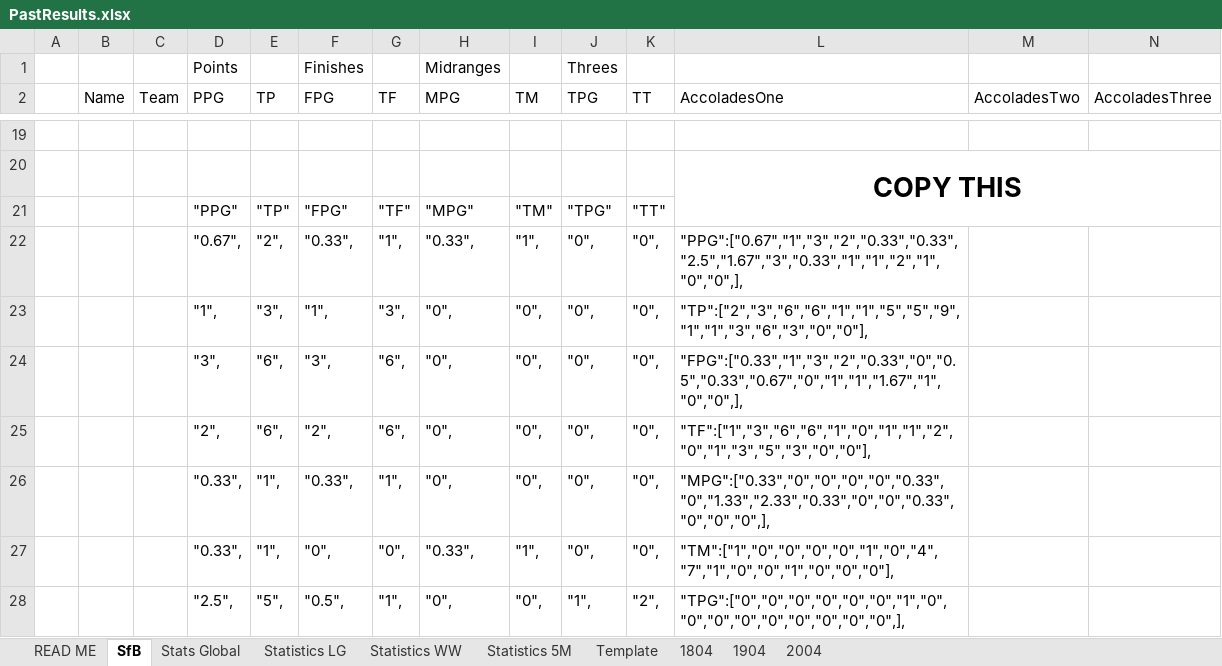
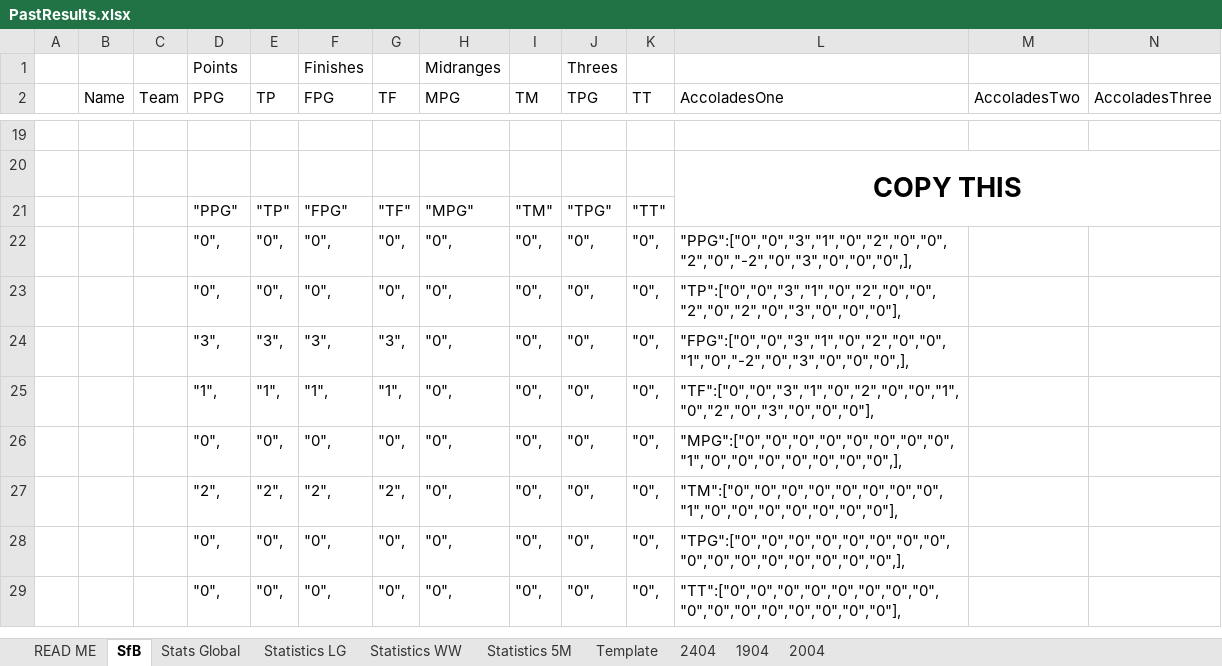
Before and after one commit to KingGoose20/TLTBO, an Excel workbook: Other Files/PastResults.xlsx, sheet SfB, drawn as a sheet; only a part is shown, gaps mark what is left out; values as stored, in another font and other column widths than the file's, no borders; removed rows and columns are numbered as before the commit, all else as after; rows hold the shown columns only; the diff covers the shown part only; the diff names each change by its address in the sheet, - before the commit and + after, or states it on an @@ line.

```diff
--- a/Other Files/PastResults.xlsx (sheet SfB)
+++ b/Other Files/PastResults.xlsx (sheet SfB)
-sheet tab: 1804
+sheet tab: 2404
-D22 (PPG): "0.67",
+D22 (PPG): "0",
-E22 (TP): "2",
+E22 (TP): "0",
-F22 (FPG): "0.33",
+F22 (FPG): "0",
-G22 (TF): "1",
+G22 (TF): "0",
-H22 (MPG): "0.33",
+H22 (MPG): "0",
-I22 (TM): "1",
+I22 (TM): "0",
-L22 (AccoladesOne): "PPG":["0.67","1","3","2","0.33","0.33","2.5","1.67","3","0.33","1","1","2","1","0","0",],
+L22 (AccoladesOne): "PPG":["0","0","3","1","0","2","0","0","2","0","-2","0","3","0","0","0",],
-D23 (PPG): "1",
+D23 (PPG): "0",
-E23 (TP): "3",
+E23 (TP): "0",
-F23 (FPG): "1",
+F23 (FPG): "0",
-G23 (TF): "3",
+G23 (TF): "0",
-L23 (AccoladesOne): "TP":["2","3","6","6","1","1","5","5","9","1","1","3","6","3","0","0"],
+L23 (AccoladesOne): "TP":["0","0","3","1","0","2","0","0","2","0","2","0","3","0","0","0"],
-E24 (TP): "6",
+E24 (TP): "3",
-G24 (TF): "6",
+G24 (TF): "3",
-L24 (AccoladesOne): "FPG":["0.33","1","3","2","0.33","0","0.5","0.33","0.67","0","1","1","1.67","1","0","0",],
+L24 (AccoladesOne): "FPG":["0","0","3","1","0","2","0","0","1","0","-2","0","3","0","0","0",],
+row 25:  |  |  | "1", | "1", | "1", | "1", | "0", | "0", | "0", | "0", | "TF":["0","0","3","1","0","2","0","0","1","0","2","0","3","0","0","0"],
+row 26:  |  |  | "0", | "0", | "0", | "0", | "0", | "0", | "0", | "0", | "MPG":["0","0","0","0","0","0","0","0","1","0","0","0","0","0","0","0",],
-E27 (TP): "6",
+E27 (TP): "2",
-G27 (TF): "6",
+G27 (TF): "2",
-L27 (AccoladesOne): "TF":["1","3","6","6","1","0","1","1","2","0","1","3","5","3","0","0"],
+L27 (AccoladesOne): "TM":["0","0","0","0","0","0","0","0","1","0","0","0","0","0","0","0"],
-D28:D29 (PPG): "0.33",
+D28:D29 (PPG): "0",
-E28:E29 (TP): "1",
+E28:E29 (TP): "0",
-F28 (FPG): "0.33",
+F28 (FPG): "0",
-G28 (TF): "1",
+G28 (TF): "0",
-L28 (AccoladesOne): "MPG":["0.33","0","0","0","0","0.33","0","1.33","2.33","0.33","0","0","0.33","0","0","0",],
+L28 (AccoladesOne): "TPG":["0","0","0","0","0","0","0","0","0","0","0","0","0","0","0","0",],
-H29 (MPG): "0.33",
+H29 (MPG): "0",
-I29 (TM): "1",
+I29 (TM): "0",
-L29 (AccoladesOne): "TM":["1","0","0","0","0","1","0","4","7","1","0","0","1","0","0","0"],
+L29 (AccoladesOne): "TT":["0","0","0","0","0","0","0","0","0","0","0","0","0","0","0","0"],
-row 28:  |  |  | "2.5", | "5", | "0.5", | "1", | "0", | "0", | "1", | "2", | "TPG":["0","0","0","0","0","0","1","0","0","0","0","0","0","0","0","0",],
```
Also changed, not shown: 1 added row, 2 removed rows and 86 edited cells elsewhere in this sheet, sheet 1904, sheet Stats Global, sheet 2004, sheet 2404, sheet Statistics LG, sheet Statistics WW, 1 more sheet, formulas that keep their value, charts or pictures, 3 other files.
